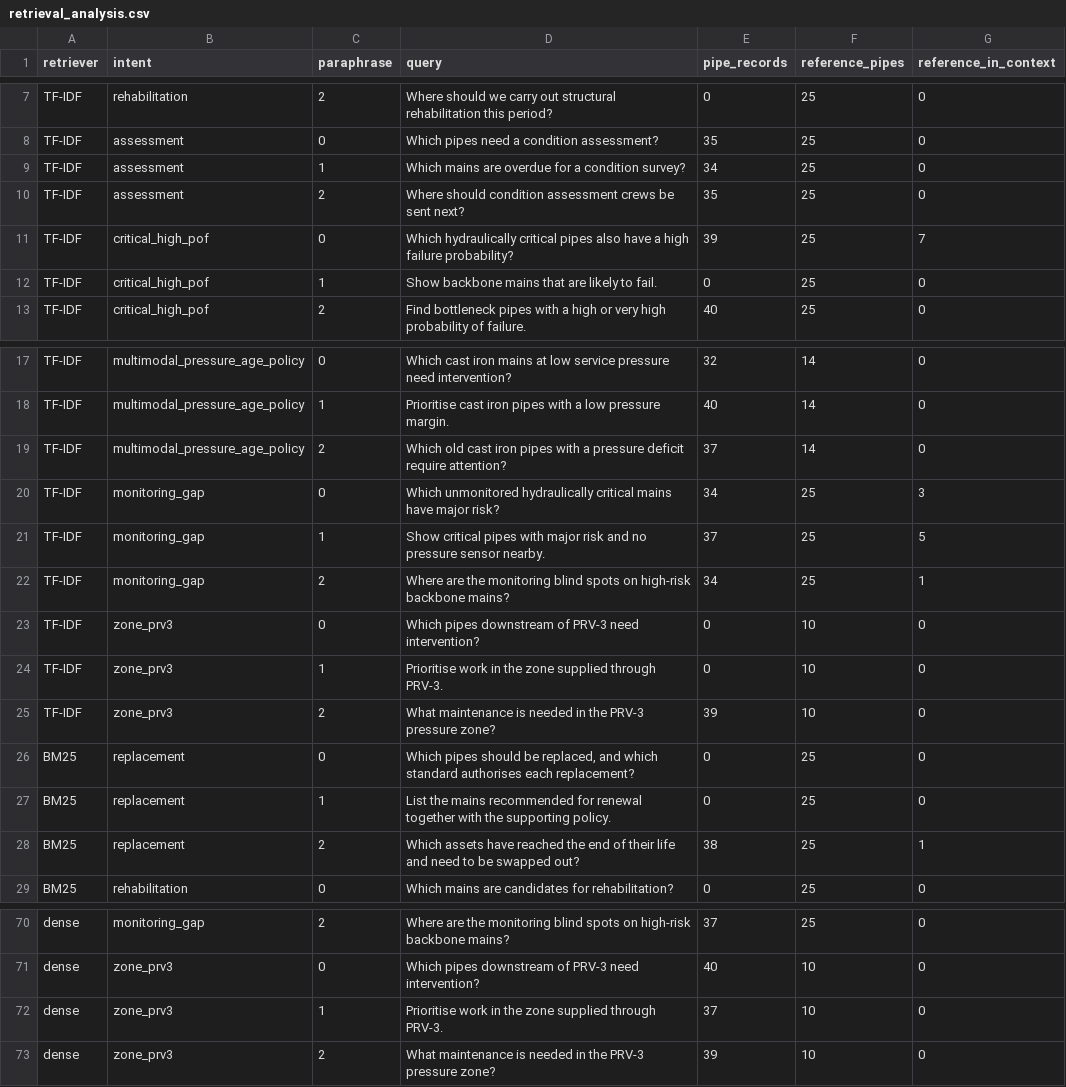
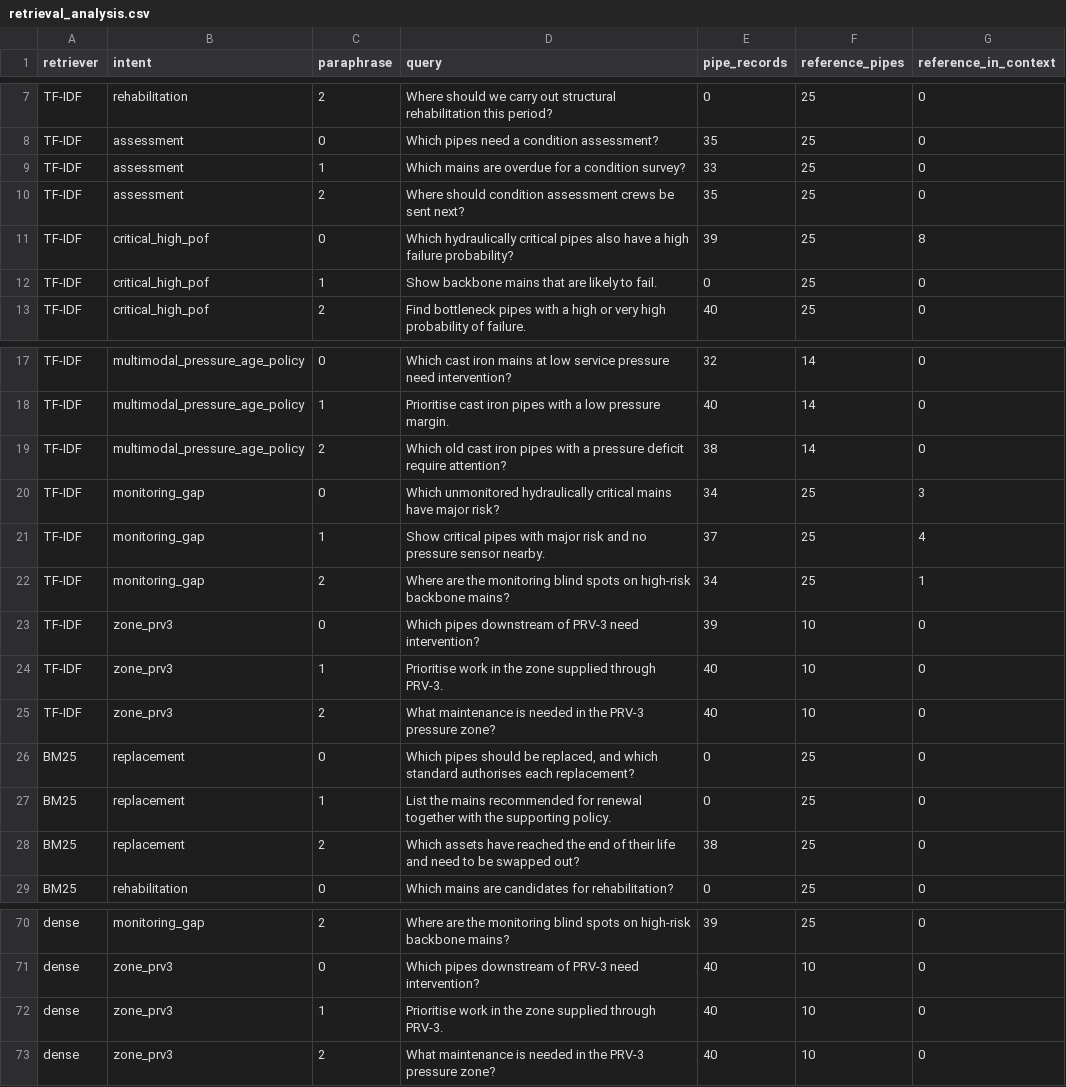
Before and after one commit to manuelhf/WaterOnt, a CSV file: paper/results/retrieval_analysis.csv, drawn as a sheet; only a part is shown, gaps mark what is left out; the diff covers the shown part only; the diff names each change by its address in the sheet, - before the commit and + after, or states it on an @@ line.

```diff
--- a/paper/results/retrieval_analysis.csv
+++ b/paper/results/retrieval_analysis.csv
-E9 (pipe_records): 34
+E9 (pipe_records): 33
-G11 (reference_in_context): 7
+G11 (reference_in_context): 8
-E19 (pipe_records): 37
+E19 (pipe_records): 38
-G21 (reference_in_context): 5
+G21 (reference_in_context): 4
-E23 (pipe_records): 0
+E23 (pipe_records): 39
-E24 (pipe_records): 0
+E24 (pipe_records): 40
-E25 (pipe_records): 39
+E25 (pipe_records): 40
-G28 (reference_in_context): 1
+G28 (reference_in_context): 0
-E70 (pipe_records): 37
+E70 (pipe_records): 39
-E72 (pipe_records): 37
+E72 (pipe_records): 40
-E73 (pipe_records): 39
+E73 (pipe_records): 40
```
Also changed, not shown: 21 edited cells elsewhere in this file, paper/results/retrieval_rag_summary.csv, 20 other files.
